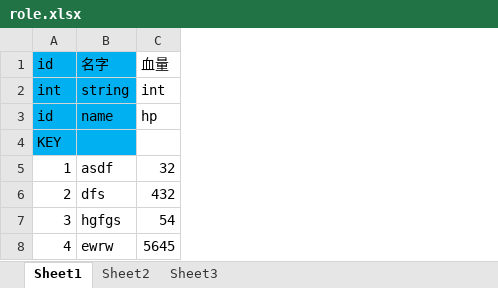
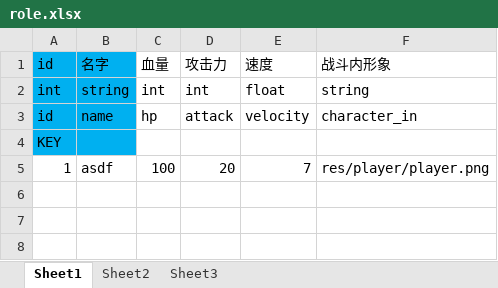
Before and after one commit to xubingyue/Tools, an Excel workbook: DataGenerator/excel/role.xlsx, sheet Sheet1, drawn as a sheet; values as stored, in another font and other column widths than the file's, no borders; removed rows and columns are numbered as before the commit, all else as after; the diff names each change by its address in the sheet, - before the commit and + after, or states it on an @@ line.

```diff
--- a/DataGenerator/excel/role.xlsx (sheet Sheet1)
+++ b/DataGenerator/excel/role.xlsx (sheet Sheet1)
+column D, rows 1-5: 攻击力 | int | attack |  | 20
+column E, rows 1-5: 速度 | float | velocity |  | 7
+column F, rows 1-5: 战斗内形象 | string | character_in |  | res/player/player.png
-C5: 32
+C5: 100
-row 6: 2 | dfs | 432
-row 7: 3 | hgfgs | 54
-row 8: 4 | ewrw | 5645
```
Also changed, not shown: DataGenerator/excel/object.xlsx, 1 other file.
